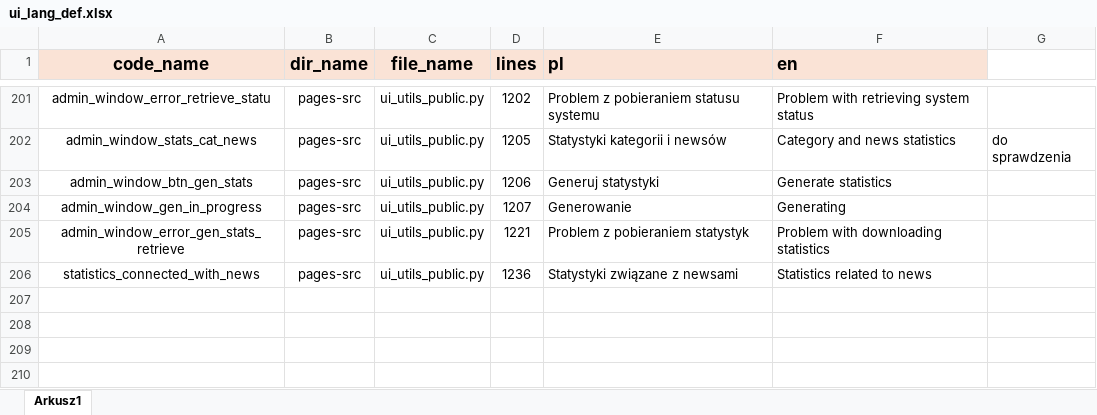
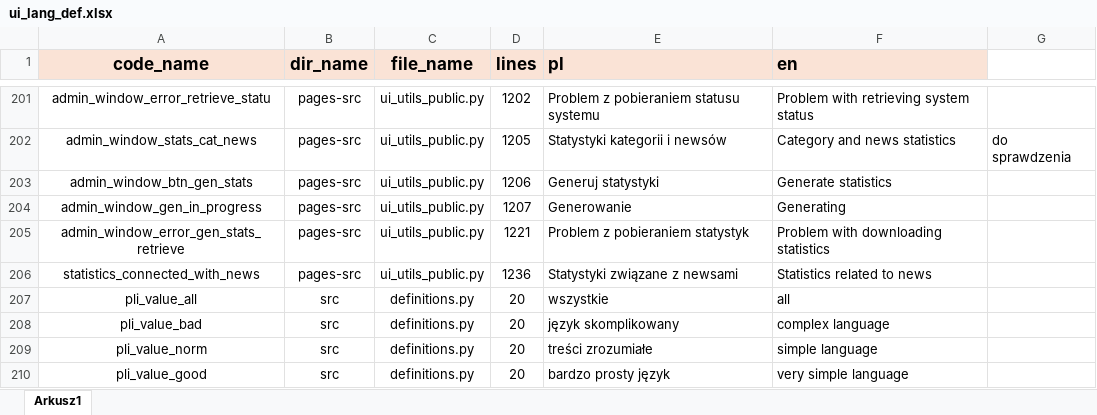
Before and after one commit to radlab-dev-group/radlab-playground-ui, an Excel workbook: streamlit_ui/resources/language/ui_lang_def.xlsx, sheet Arkusz1, drawn as a sheet; only a part is shown, gaps mark what is left out; values as stored, in another font and other column widths than the file's, no borders; the diff names each change by its address in the sheet, - before the commit and + after, or states it on an @@ line.

Commit message:
Update UI language definitions in `ui_lang_def.xlsx`

```diff
--- a/streamlit_ui/resources/language/ui_lang_def.xlsx (sheet Arkusz1)
+++ b/streamlit_ui/resources/language/ui_lang_def.xlsx (sheet Arkusz1)
+row 207: pli_value_all | src | definitions.py | 20 | wszystkie | all
+row 208: pli_value_bad | src | definitions.py | 20 | język skomplikowany | complex language
+row 209: pli_value_norm | src | definitions.py | 20 | treści zrozumiałe | simple language
+row 210: pli_value_good | src | definitions.py | 20 | bardzo prosty język | very simple language
```
